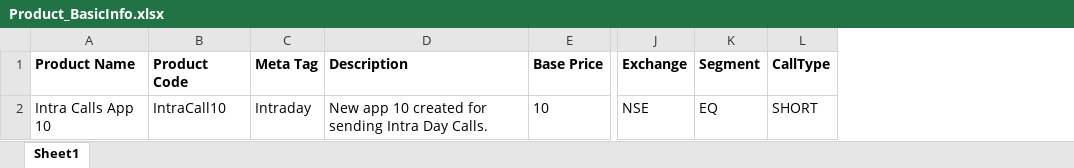
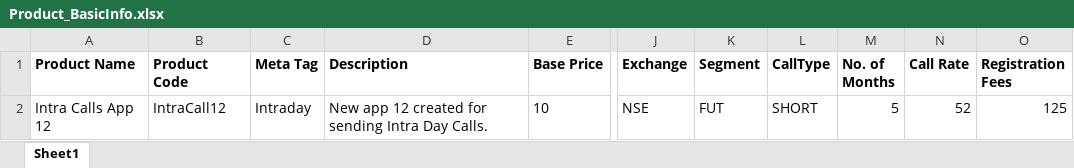
Before and after one commit to mfaisalkhatri/Manual_Testing, an Excel workbook: Templates/Product_BasicInfo.xlsx, sheet Sheet1, drawn as a sheet; only a part is shown, gaps mark what is left out; values as stored, in another font and other column widths than the file's, no borders; the diff names each change by its address in the sheet, - before the commit and + after, or states it on an @@ line.

Commit message:
Updated

```diff
--- a/Templates/Product_BasicInfo.xlsx (sheet Sheet1)
+++ b/Templates/Product_BasicInfo.xlsx (sheet Sheet1)
+column M (No. of Months), row 2: 5
+column N (Call Rate), row 2: 52
+column O (Registration Fees), row 2: 125
-A2 (Product Name): Intra Calls App 10
+A2 (Product Name): Intra Calls App 12
-B2 (Product Code): IntraCall10
+B2 (Product Code): IntraCall12
-D2 (Description): New app 10 created for…
+D2 (Description): New app 12 created for…
-K2 (Segment): EQ
+K2 (Segment): FUT
```
